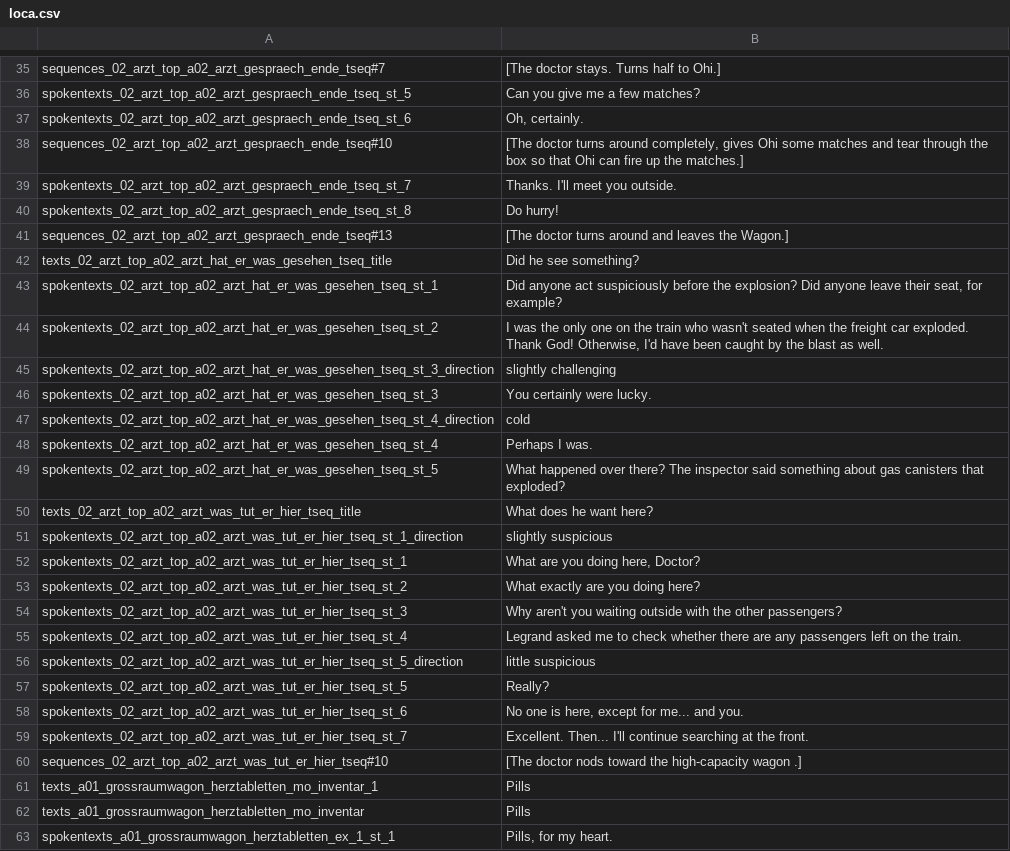
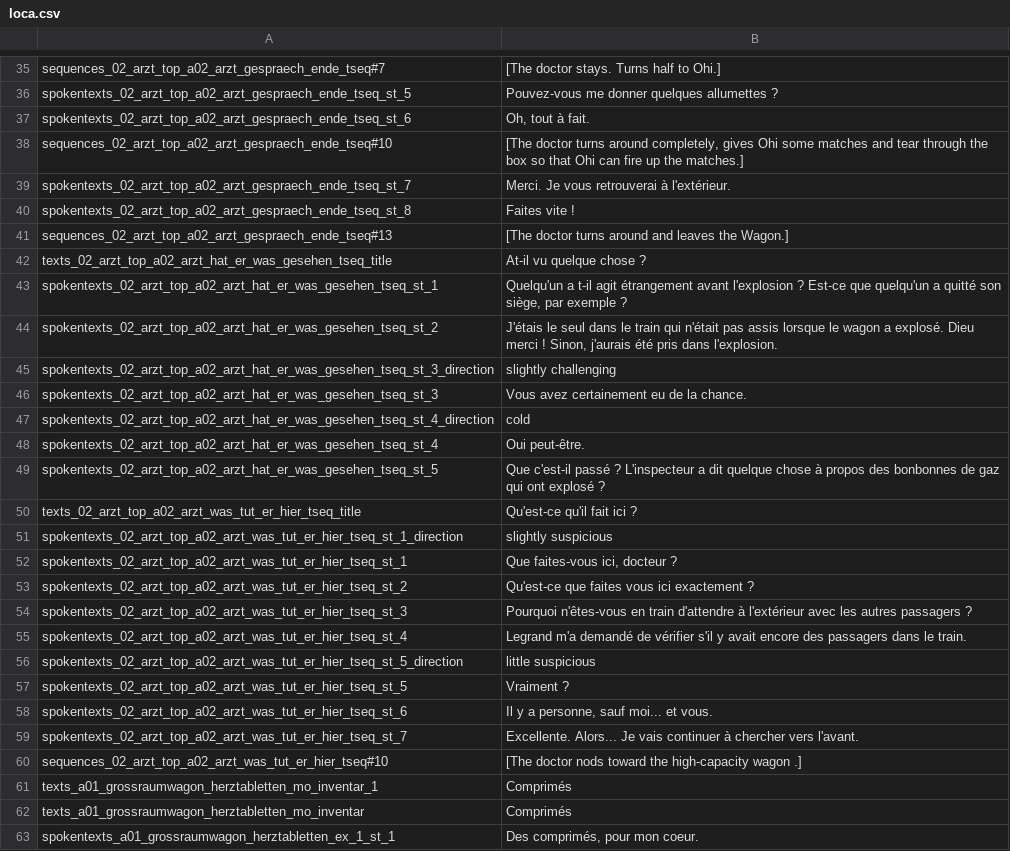
Before and after one commit to Smash15195/Traduction-Francaise-The-Raven---Chapter-1---The-Eye-of-the-Sphinx, a CSV file: lang/fr/text/abschnitt_02/loca.csv, drawn as a sheet; only a part is shown, gaps mark what is left out; the diff covers the shown part only; the diff names each change by its address in the sheet, - before the commit and + after, or states it on an @@ line.

```diff
--- a/lang/fr/text/abschnitt_02/loca.csv
+++ b/lang/fr/text/abschnitt_02/loca.csv
-B36: Can you give me a few matches?
+B36: Pouvez-vous me donner quelques allumettes ?
-B37: Oh, certainly.
+B37: Oh, tout à fait.
-B39: Thanks. I'll meet you outside.
+B39: Merci. Je vous retrouverai à l'extérieur.
-B40: Do hurry!
+B40: Faites vite !
-B42: Did he see something?
+B42: At-il vu quelque chose ?
-B43: Did anyone act suspiciously before the explosion? Did anyone leave their seat, for example?
+B43: Quelqu'un a t-il agit étrangement avant l'explosion ? Est-ce que quelqu'un a quitté son siège, par exemple ?
-B44: I was the only one on the train who wasn't seated when the freight car exploded. Thank God! Otherwise, I'd have been caught by the blast as well.
+B44: J'étais le seul dans le train qui n'était pas assis lorsque le wagon a explosé. Dieu merci ! Sinon, j'aurais été pris dans l'explosion.
-B46: You certainly were lucky.
+B46: Vous avez certainement eu de la chance.
-B48: Perhaps I was.
+B48: Oui peut-être.
-B49: What happened over there? The inspector said something about gas canisters that exploded?
+B49: Que c'est-il passé ? L'inspecteur a dit quelque chose à propos des bonbonnes de gaz qui ont explosé ?
-B50: What does he want here?
+B50: Qu'est-ce qu'il fait ici ?
-B52: What are you doing here, Doctor?
+B52: Que faites-vous ici, docteur ?
-B53: What exactly are you doing here?
+B53: Qu'est-ce que faites vous ici exactement ?
-B54: Why aren't you waiting outside with the other passengers?
+B54: Pourquoi n'êtes-vous en train d'attendre à l'extérieur avec les autres passagers ?
-B55: Legrand asked me to check whether there are any passengers left on the train.
+B55: Legrand m'a demandé de vérifier s'il y avait encore des passagers dans le train.
-B57: Really?
+B57: Vraiment ?
-B58: No one is here, except for me... and you.
+B58: Il y a personne, sauf moi... et vous.
-B59: Excellent. Then... I'll continue searching at the front.
+B59: Excellente. Alors... Je vais continuer à chercher vers l'avant.
-B61:B62: Pills
+B61:B62: Comprimés
-B63: Pills, for my heart.
+B63: Des comprimés, pour mon coeur.
```
Also changed, not shown: 102 edited cells elsewhere in this file.
